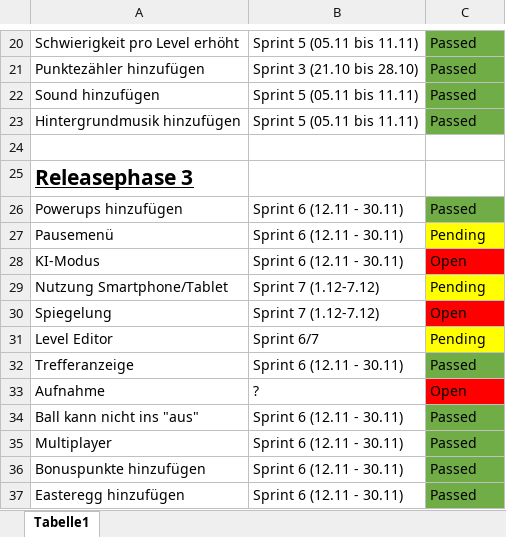
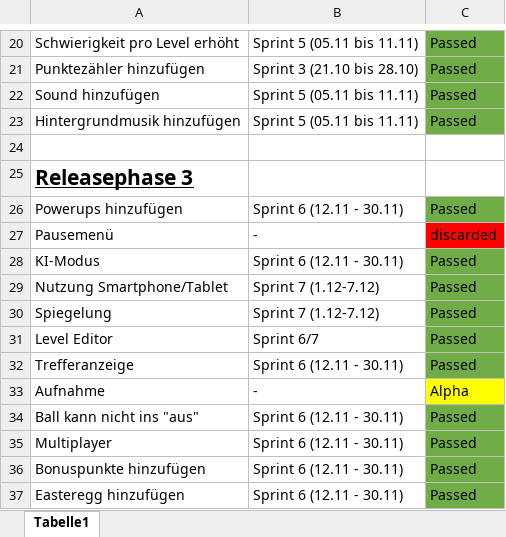
Before and after one commit to Marco0809/Breakout, an Excel workbook: metrics/ImplementierungsZeiten.xlsx, sheet Tabelle1, drawn as a sheet; only a part is shown, gaps mark what is left out; values as stored, in another font and other column widths than the file's, no borders; the diff names each change by its address in the sheet, - before the commit and + after, or states it on an @@ line.

Commit message:
pisse

```diff
--- a/metrics/ImplementierungsZeiten.xlsx (sheet Tabelle1)
+++ b/metrics/ImplementierungsZeiten.xlsx (sheet Tabelle1)
-B27: Sprint 6 (12.11 - 30.11)
+B27: -
-C27: Pending
+C27: discarded
-C27 fill: #FFFF00
+C27 fill: #FF0000
-C28: Open
+C28: Passed
-C28 fill: #FF0000
+C28 fill: #70AD47
-C29: Pending
+C29: Passed
-C29 fill: #FFFF00
+C29 fill: #70AD47
-C30: Open
+C30: Passed
-C30 fill: #FF0000
+C30 fill: #70AD47
-C31: Pending
+C31: Passed
-C31 fill: #FFFF00
+C31 fill: #70AD47
-B33: ?
+B33: -
-C33: Open
+C33: Alpha
-C33 fill: #FF0000
+C33 fill: #FFFF00
```
